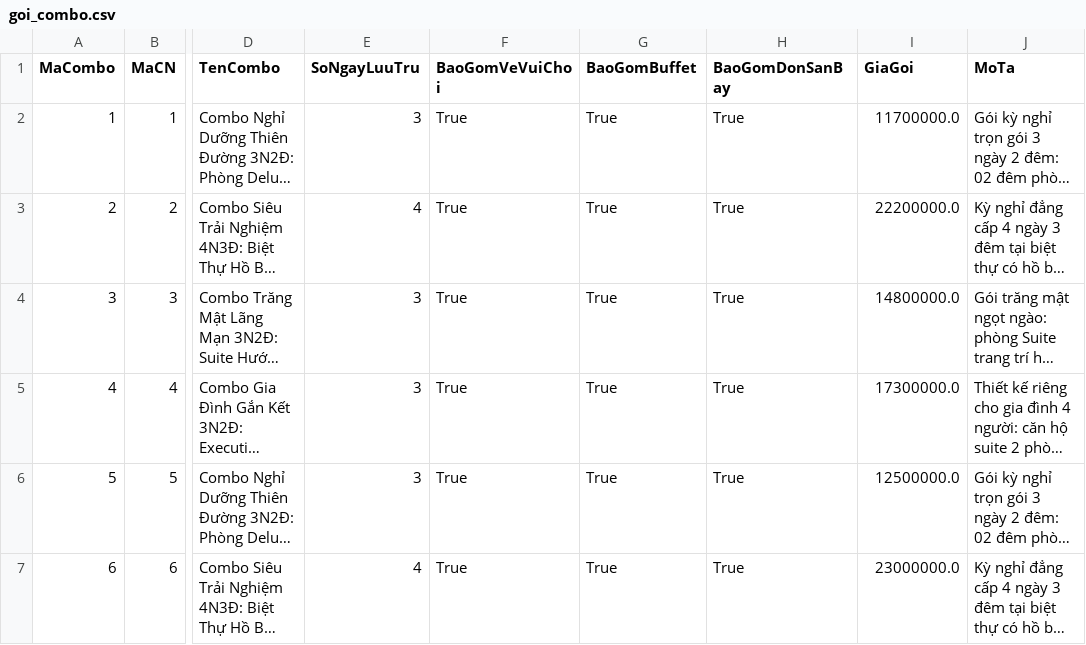
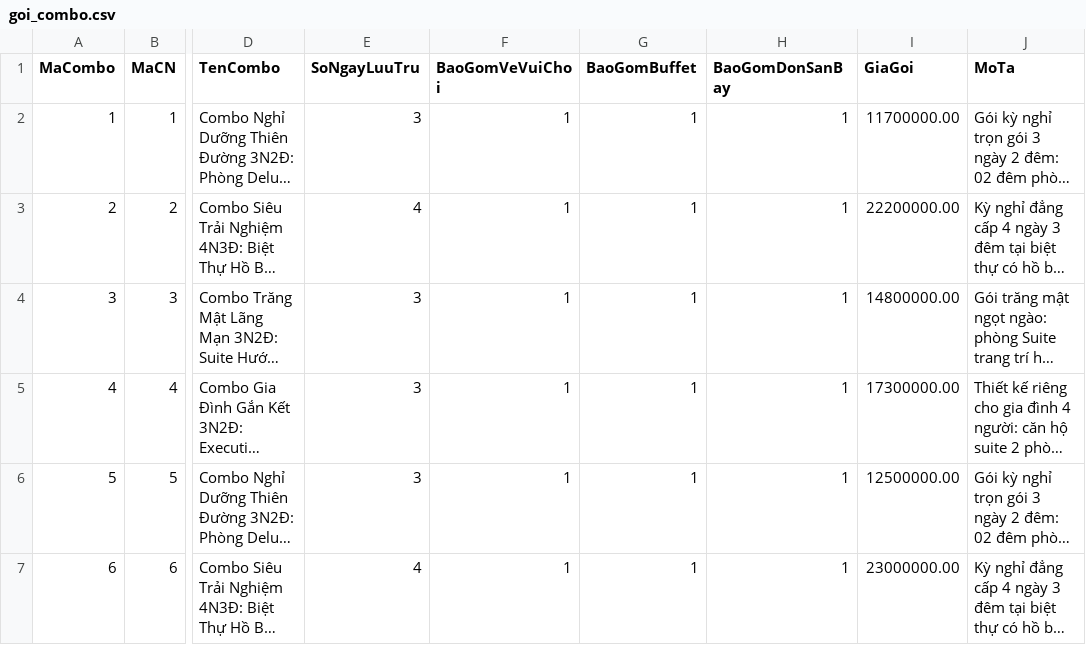
Before and after one commit to phuonghiha/btl_csdl, a CSV file: data/csv/goi_combo.csv, drawn as a sheet; only a part is shown, gaps mark what is left out; long unchanged cells end in …; the diff names each change by its address in the sheet, - before the commit and + after, or states it on an @@ line.

Commit message:
Normalize numeric and boolean values in goi_combo.csv

```diff
--- a/data/csv/goi_combo.csv
+++ b/data/csv/goi_combo.csv
-F2:F7 (BaoGomVeVuiChoi): True
+F2:F7 (BaoGomVeVuiChoi): 1
-G2:G7 (BaoGomBuffet): True
+G2:G7 (BaoGomBuffet): 1
-H2:H7 (BaoGomDonSanBay): True
+H2:H7 (BaoGomDonSanBay): 1
-I2 (GiaGoi): 11700000.0
+I2 (GiaGoi): 11700000.00
-I3 (GiaGoi): 22200000.0
+I3 (GiaGoi): 22200000.00
-I4 (GiaGoi): 14800000.0
+I4 (GiaGoi): 14800000.00
-I5 (GiaGoi): 17300000.0
+I5 (GiaGoi): 17300000.00
-I6 (GiaGoi): 12500000.0
+I6 (GiaGoi): 12500000.00
-I7 (GiaGoi): 23000000.0
+I7 (GiaGoi): 23000000.00
```
